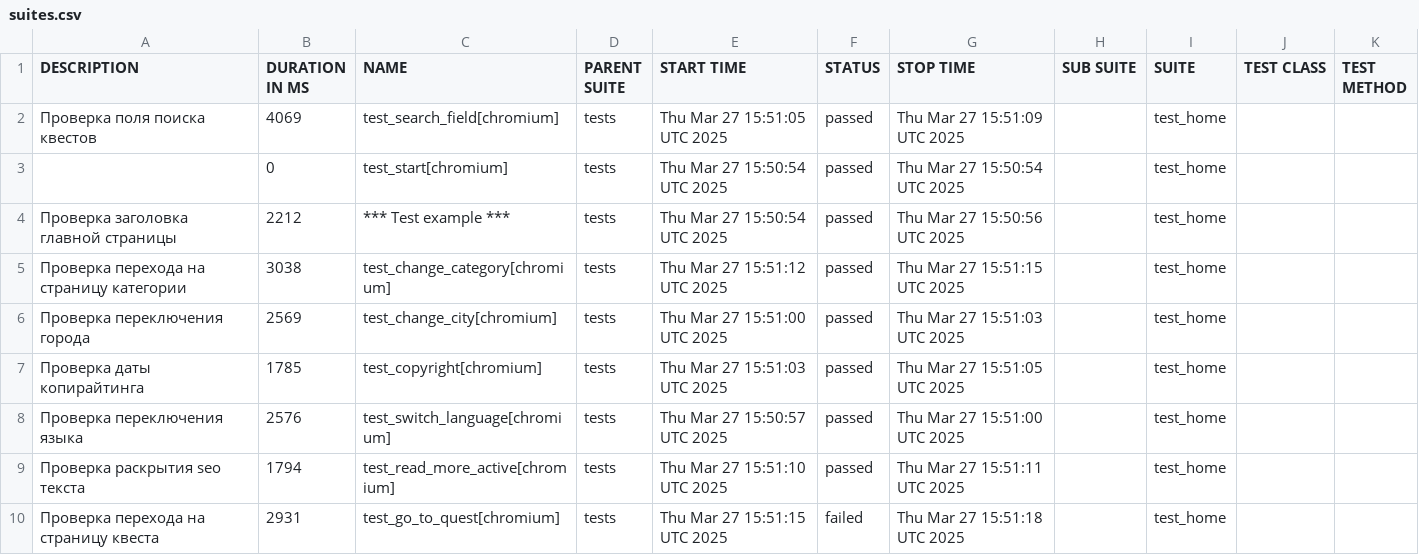
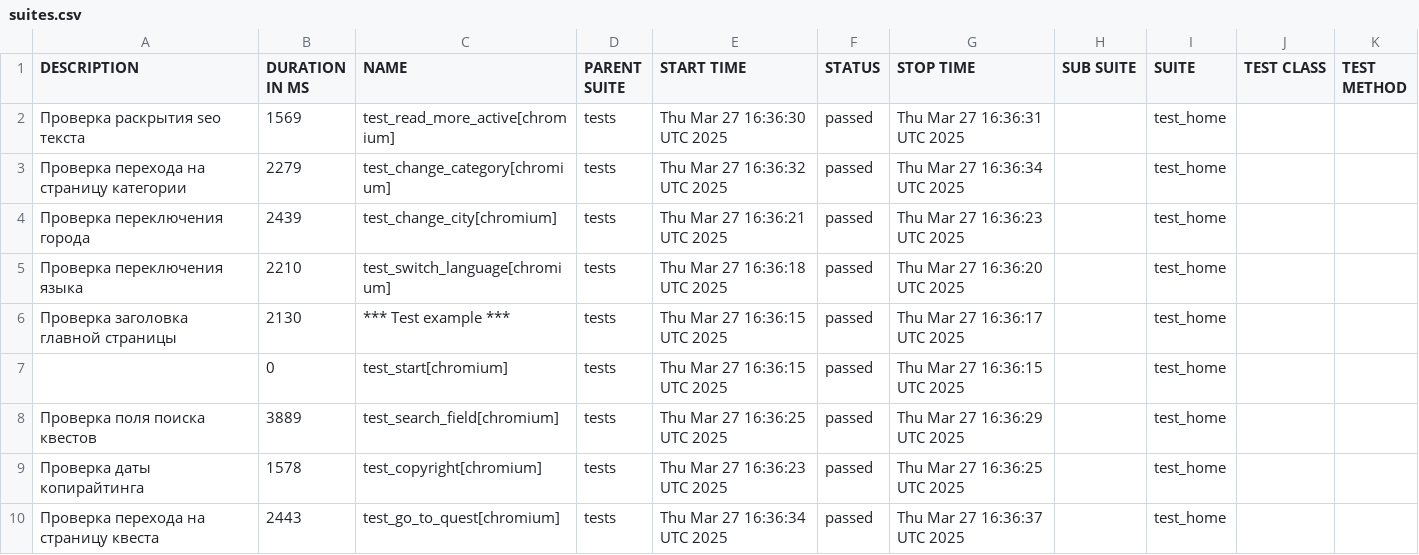
Before and after one commit to devrdtab/pwpqroom, a CSV file: data/suites.csv, drawn as a sheet.

```diff
--- a/data/suites.csv
+++ b/data/suites.csv
@@ -1,10 +1,10 @@
 "DESCRIPTION","DURATION IN MS","NAME","PARENT SUITE","START TIME","STATUS","STOP TIME","SUB SUITE","SUITE","TEST CLASS","TEST METHOD"
-"Проверка поля поиска квестов","4069","test_search_field[chromium]","tests","Thu Mar 27 15:51:05 UTC 2025","passed","Thu Mar 27 15:51:09 UTC 2025","","test_home","",""
-"","0","test_start[chromium]","tests","Thu Mar 27 15:50:54 UTC 2025","passed","Thu Mar 27 15:50:54 UTC 2025","","test_home","",""
-"Проверка заголовка главной страницы","2212","*** Test example ***","tests","Thu Mar 27 15:50:54 UTC 2025","passed","Thu Mar 27 15:50:56 UTC 2025","","test_home","",""
-"Проверка перехода на страницу категории","3038","test_change_category[chromium]","tests","Thu Mar 27 15:51:12 UTC 2025","passed","Thu Mar 27 15:51:15 UTC 2025","","test_home","",""
-"Проверка переключения города","2569","test_change_city[chromium]","tests","Thu Mar 27 15:51:00 UTC 2025","passed","Thu Mar 27 15:51:03 UTC 2025","","test_home","",""
-"Проверка даты копирайтинга","1785","test_copyright[chromium]","tests","Thu Mar 27 15:51:03 UTC 2025","passed","Thu Mar 27 15:51:05 UTC 2025","","test_home","",""
-"Проверка переключения языка","2576","test_switch_language[chromium]","tests","Thu Mar 27 15:50:57 UTC 2025","passed","Thu Mar 27 15:51:00 UTC 2025","","test_home","",""
-"Проверка раскрытия seo текста","1794","test_read_more_active[chromium]","tests","Thu Mar 27 15:51:10 UTC 2025","passed","Thu Mar 27 15:51:11 UTC 2025","","test_home","",""
-"Проверка перехода на страницу квеста","2931","test_go_to_quest[chromium]","tests","Thu Mar 27 15:51:15 UTC 2025","failed","Thu Mar 27 15:51:18 UTC 2025","","test_home","",""
+"Проверка раскрытия seo текста","1569","test_read_more_active[chromium]","tests","Thu Mar 27 16:36:30 UTC 2025","passed","Thu Mar 27 16:36:31 UTC 2025","","test_home","",""
+"Проверка перехода на страницу категории","2279","test_change_category[chromium]","tests","Thu Mar 27 16:36:32 UTC 2025","passed","Thu Mar 27 16:36:34 UTC 2025","","test_home","",""
+"Проверка переключения города","2439","test_change_city[chromium]","tests","Thu Mar 27 16:36:21 UTC 2025","passed","Thu Mar 27 16:36:23 UTC 2025","","test_home","",""
+"Проверка переключения языка","2210","test_switch_language[chromium]","tests","Thu Mar 27 16:36:18 UTC 2025","passed","Thu Mar 27 16:36:20 UTC 2025","","test_home","",""
+"Проверка заголовка главной страницы","2130","*** Test example ***","tests","Thu Mar 27 16:36:15 UTC 2025","passed","Thu Mar 27 16:36:17 UTC 2025","","test_home","",""
+"","0","test_start[chromium]","tests","Thu Mar 27 16:36:15 UTC 2025","passed","Thu Mar 27 16:36:15 UTC 2025","","test_home","",""
+"Проверка поля поиска квестов","3889","test_search_field[chromium]","tests","Thu Mar 27 16:36:25 UTC 2025","passed","Thu Mar 27 16:36:29 UTC 2025","","test_home","",""
+"Проверка даты копирайтинга","1578","test_copyright[chromium]","tests","Thu Mar 27 16:36:23 UTC 2025","passed","Thu Mar 27 16:36:25 UTC 2025","","test_home","",""
+"Проверка перехода на страницу квеста","2443","test_go_to_quest[chromium]","tests","Thu Mar 27 16:36:34 UTC 2025","passed","Thu Mar 27 16:36:37 UTC 2025","","test_home","",""
```
Also changed, not shown: 37 other files.
